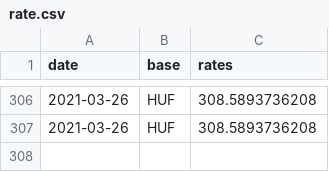
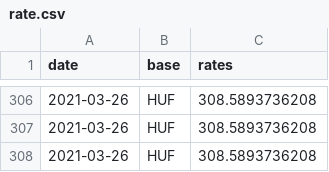
Before and after one commit to filiptronicek/euro-currency, a CSV file: data/HUF/rate.csv, drawn as a sheet; only a part is shown, gaps mark what is left out; the diff names each change by its address in the sheet, - before the commit and + after, or states it on an @@ line.

```diff
--- a/data/HUF/rate.csv
+++ b/data/HUF/rate.csv
+row 308: 2021-03-26 | HUF | 308.5893736208
```
Also changed, not shown: data/CZK/rate.csv, data/IDR/rate.csv, 30 other files.
